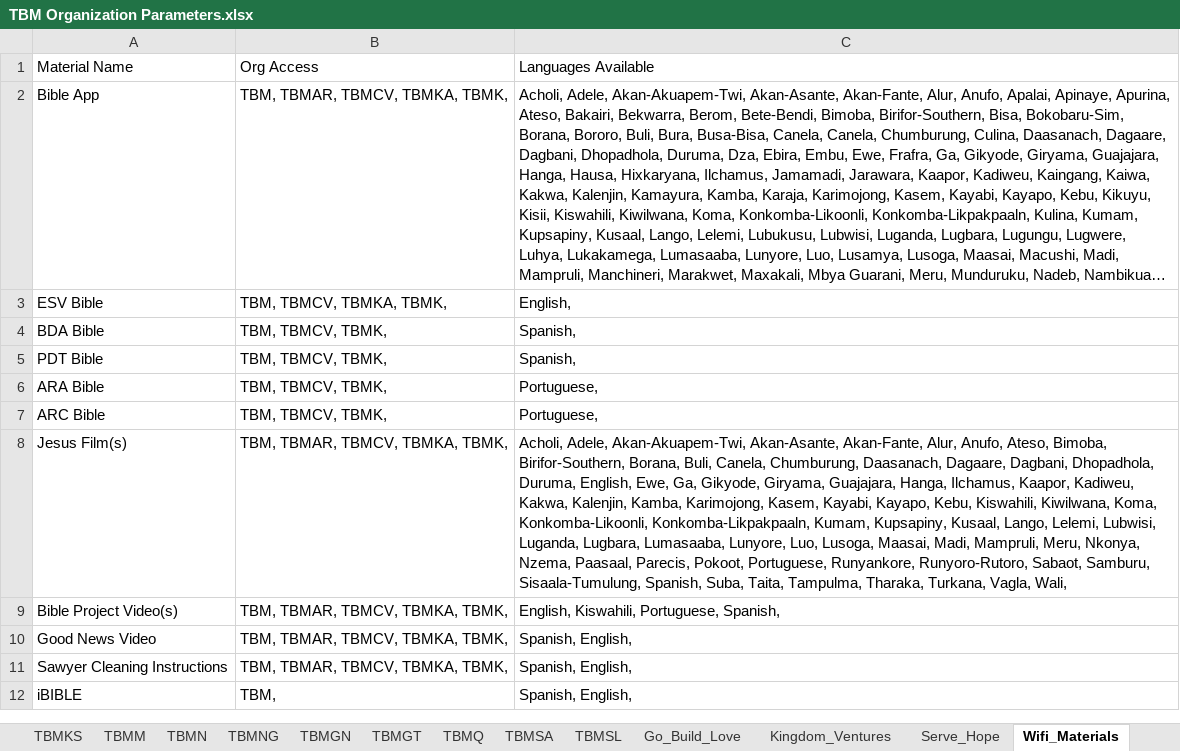
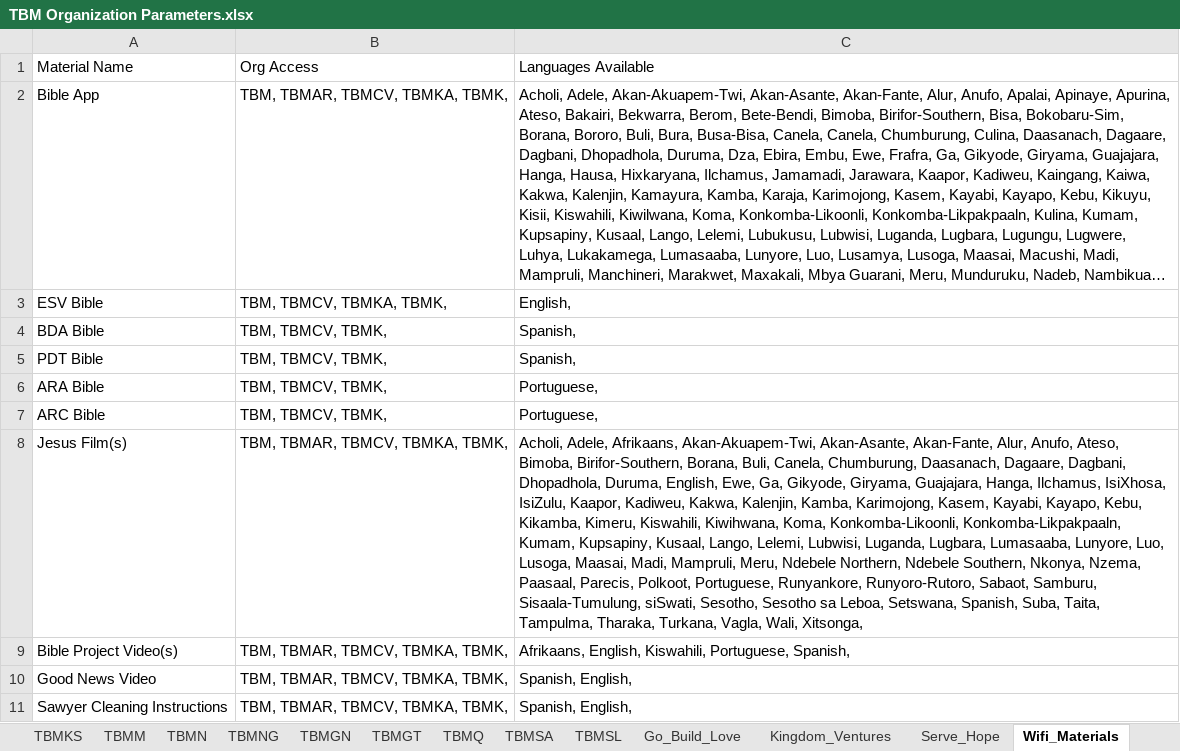
Before and after one commit to The-Bucket-Ministry/Organization-Parameters, an Excel workbook: TBM Organization Parameters.xlsx, sheet Wifi_Materials, drawn as a sheet; only a part is shown; the shorter side is filled out with more unchanged rows; long unchanged cells end in …; values as stored, in another font and other column widths than the file's, no borders; the diff names each change by its address in the sheet, - before the commit and + after, or states it on an @@ line.

```diff
--- a/TBM Organization Parameters.xlsx (sheet Wifi_Materials)
+++ b/TBM Organization Parameters.xlsx (sheet Wifi_Materials)
-C8: Acholi, Adele, Akan-Akuapem-Twi, Akan-Asante, Akan-Fante, Alur, Anufo, Ateso, Bimoba, Birifor-Southern, Borana, Buli, Canela, Chumburung, Daasanach, Dagaare, Dagbani, Dhopadhola, Duruma, English, Ewe, Ga, Gikyode, Giryama, Guajajara, Hanga, Ilchamus, Kaapor, Kadiweu, Kakwa, Kalenjin, Kamba, Karimojong, Kasem, Kayabi, Kayapo, Kebu, Kiswahili, Kiwilwana, Koma, Konkomba-Likoonli, Konkomba-Likpakpaaln, Kumam, Kupsapiny, Kusaal, Lango, Lelemi, Lubwisi, Luganda, Lugbara, Lumasaaba, Lunyore, Luo, Lusoga, Maasai, Madi, Mampruli, Meru, Nkonya, Nzema, Paasaal, Parecis, Pokoot, Portuguese, Runyankore, Runyoro-Rutoro, Sabaot, Samburu, Sisaala-Tumulung, Spanish, Suba, Taita, Tampulma, Tharaka, Turkana, Vagla, Wali,
+C8: Acholi, Adele, Afrikaans, Akan-Akuapem-Twi, Akan-Asante, Akan-Fante, Alur, Anufo, Ateso, Bimoba, Birifor-Southern, Borana, Buli, Canela, Chumburung, Daasanach, Dagaare, Dagbani, Dhopadhola, Duruma, English, Ewe, Ga, Gikyode, Giryama, Guajajara, Hanga, Ilchamus, IsiXhosa, IsiZulu, Kaapor, Kadiweu, Kakwa, Kalenjin, Kamba, Karimojong, Kasem, Kayabi, Kayapo, Kebu, Kikamba, Kimeru, Kiswahili, Kiwihwana, Koma, Konkomba-Likoonli, Konkomba-Likpakpaaln, Kumam, Kupsapiny, Kusaal, Lango, Lelemi, Lubwisi, Luganda, Lugbara, Lumasaaba, Lunyore, Luo, Lusoga, Maasai, Madi, Mampruli, Meru, Ndebele Northern, Ndebele Southern, Nkonya, Nzema, Paasaal, Parecis, Polkoot, Portuguese, Runyankore, Runyoro-Rutoro, Sabaot, Samburu, Sisaala-Tumulung, siSwati, Sesotho, Sesotho sa Leboa, Setswana, Spanish, Suba, Taita, Tampulma, Tharaka, Turkana, Vagla, Wali, Xitsonga,
-C9: English, Kiswahili,…
+C9: Afrikaans, English, Kiswahili,…
```
Also changed, not shown: sheet Wifi_Downloads.
